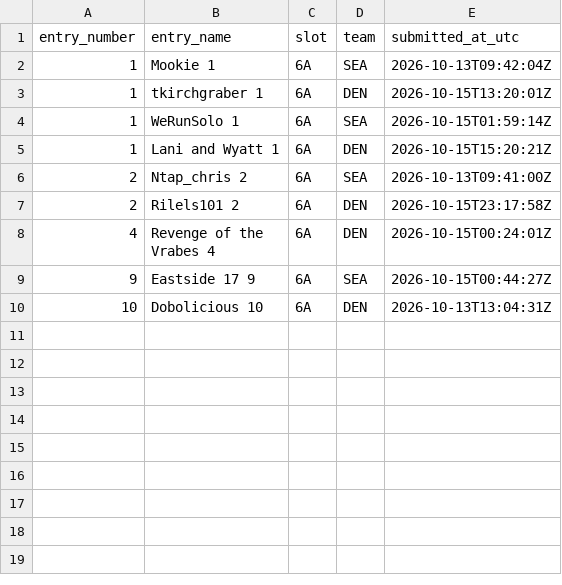
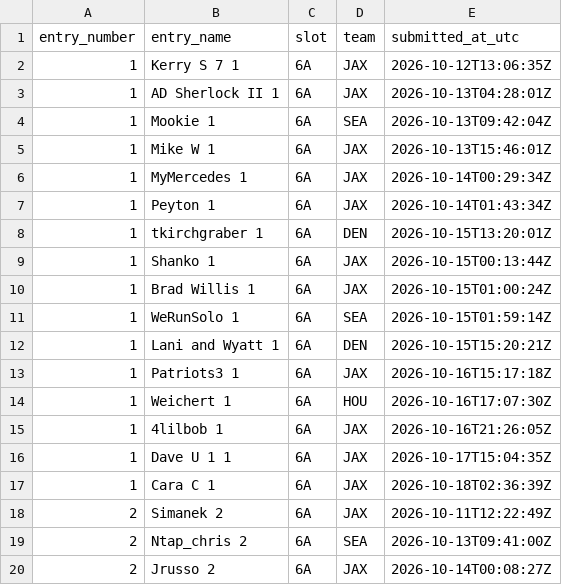
Before and after one commit to wstow/pow-pick-log, a CSV file: seasons/2026/week-06.csv, drawn as a sheet; only a part is shown; the shorter side is filled out with more unchanged rows; the diff covers the shown part only.

Commit message:
Season 2026 week 6: 32 revealed picks

```diff
--- a/seasons/2026/week-06.csv
+++ b/seasons/2026/week-06.csv
@@ -1,6 +1,20 @@
 entry_number,entry_name,slot,team,submitted_at_utc
+1,Kerry S 7 1,6A,JAX,2026-10-12T13:06:35Z
+1,AD Sherlock II 1,6A,JAX,2026-10-13T04:28:01Z
 1,Mookie 1,6A,SEA,2026-10-13T09:42:04Z
+1,Mike W 1,6A,JAX,2026-10-13T15:46:01Z
+1,MyMercedes 1,6A,JAX,2026-10-14T00:29:34Z
+1,Peyton 1,6A,JAX,2026-10-14T01:43:34Z
 1,tkirchgraber 1,6A,DEN,2026-10-15T13:20:01Z
+1,Shanko 1,6A,JAX,2026-10-15T00:13:44Z
+1,Brad Willis 1,6A,JAX,2026-10-15T01:00:24Z
 1,WeRunSolo 1,6A,SEA,2026-10-15T01:59:14Z
 1,Lani and Wyatt 1,6A,DEN,2026-10-15T15:20:21Z
+1,Patriots3 1,6A,JAX,2026-10-16T15:17:18Z
+1,Weichert 1,6A,HOU,2026-10-16T17:07:30Z
+1,4lilbob 1,6A,JAX,2026-10-16T21:26:05Z
+1,Dave U 1 1,6A,JAX,2026-10-17T15:04:35Z
+1,Cara C 1,6A,JAX,2026-10-18T02:36:39Z
+2,Simanek 2,6A,JAX,2026-10-11T12:22:49Z
 2,Ntap_chris 2,6A,SEA,2026-10-13T09:41:00Z
+2,Jrusso 2,6A,JAX,2026-10-14T00:08:27Z
```
Also changed, not shown: 9 added rows elsewhere in this file.
